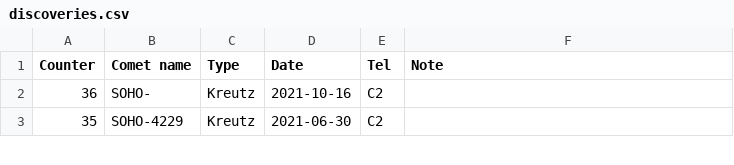
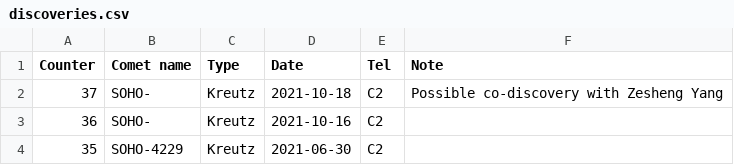
Before and after one commit to mbiesiad/discoveries-biesiada, a CSV file: table/discoveries.csv, drawn as a sheet; only a part is shown.

Commit message:
Update discoveries.csv
Add discovery nr 37

```diff
--- a/table/discoveries.csv
+++ b/table/discoveries.csv
@@ -1,2 +1,3 @@
 Counter,Comet name,Type,Date,Tel,Note
+37,SOHO-,Kreutz,2021-10-18,C2,Possible co-discovery with Zesheng Yang
 36,SOHO-,Kreutz,2021-10-16,C2,
```
